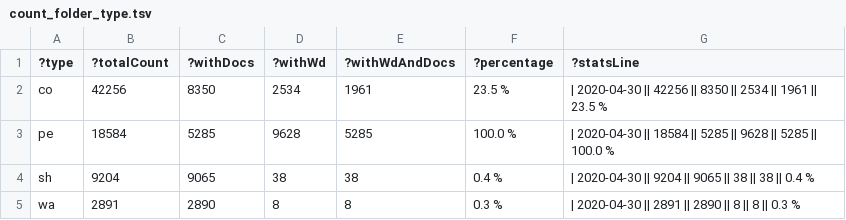
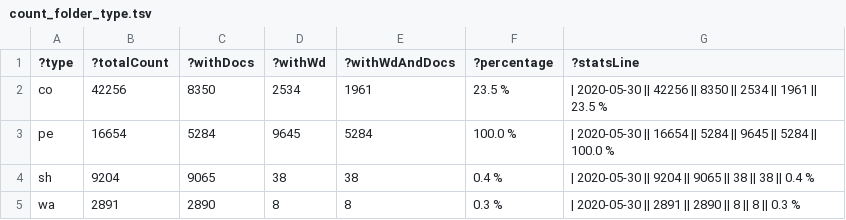
Before and after one commit to zbw/sparql-queries, a TSV file: pm20/results/count_folder_type.tsv, drawn as a sheet.

Commit message:
Update stats

```diff
--- a/pm20/results/count_folder_type.tsv
+++ b/pm20/results/count_folder_type.tsv
@@ -1,5 +1,5 @@
 ?type	?totalCount	?withDocs	?withWd	?withWdAndDocs	?percentage	?statsLine
-"co"	"42256"	"8350"	"2534"	"1961"	"23.5 %"	"| 2020-04-30 || 42256 || 8350 || 2534 || 1961 || 23.5 %"
-"pe"	"18584"	"5285"	"9628"	"5285"	"100.0 %"	"| 2020-04-30 || 18584 || 5285 || 9628 || 5285 || 100.0 %"
-"sh"	"9204"	"9065"	"38"	"38"	"0.4 %"	"| 2020-04-30 || 9204 || 9065 || 38 || 38 || 0.4 %"
-"wa"	"2891"	"2890"	"8"	"8"	"0.3 %"	"| 2020-04-30 || 2891 || 2890 || 8 || 8 || 0.3 %"
+"co"	"42256"	"8350"	"2534"	"1961"	"23.5 %"	"| 2020-05-30 || 42256 || 8350 || 2534 || 1961 || 23.5 %"
+"pe"	"16654"	"5284"	"9645"	"5284"	"100.0 %"	"| 2020-05-30 || 16654 || 5284 || 9645 || 5284 || 100.0 %"
+"sh"	"9204"	"9065"	"38"	"38"	"0.4 %"	"| 2020-05-30 || 9204 || 9065 || 38 || 38 || 0.4 %"
+"wa"	"2891"	"2890"	"8"	"8"	"0.3 %"	"| 2020-05-30 || 2891 || 2890 || 8 || 8 || 0.3 %"
```
Also changed, not shown: 1 other file.
